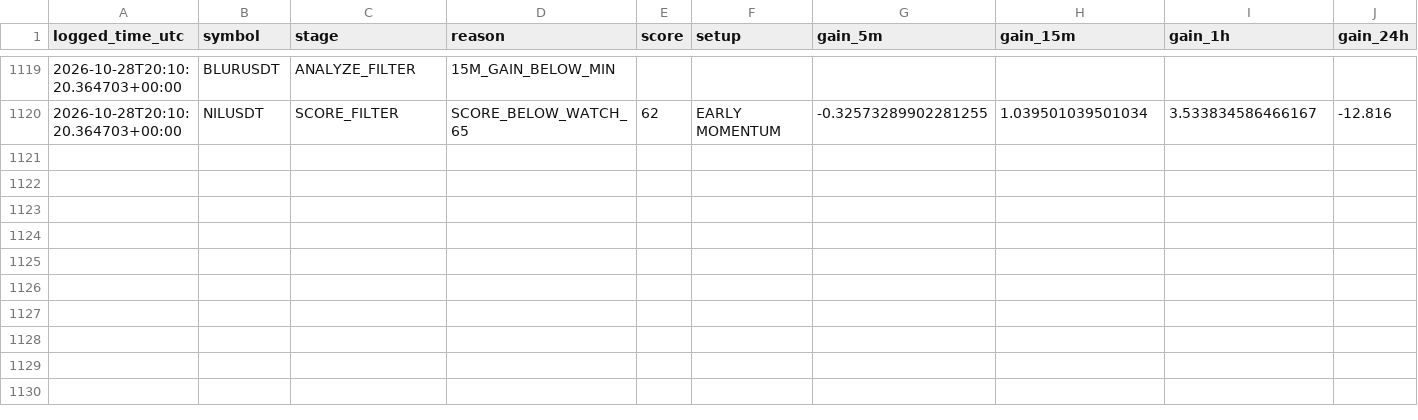
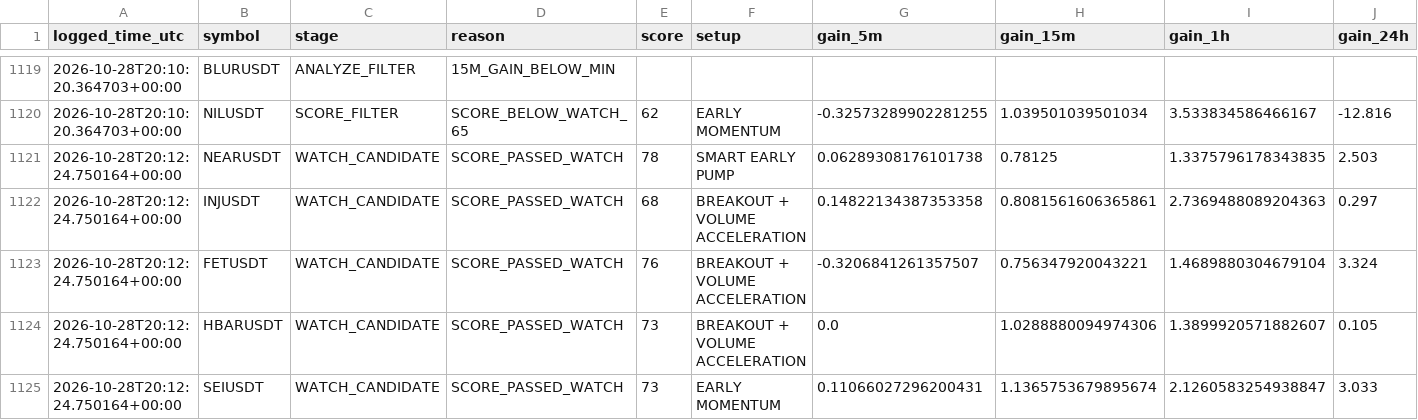
Before and after one commit to solom20232007/v7, a CSV file: early_scan_diagnostics_v7.csv, drawn as a sheet; only a part is shown, gaps mark what is left out; rows hold the shown columns only; the diff names each change by its address in the sheet, - before the commit and + after, or states it on an @@ line.

```diff
--- a/early_scan_diagnostics_v7.csv
+++ b/early_scan_diagnostics_v7.csv
+row 1121: 2026-10-28T20:12:24.750164+00:00 | NEARUSDT | WATCH_CANDIDATE | SCORE_PASSED_WATCH | 78 | SMART EARLY PUMP | 0.06289308176101738 | 0.78125 | 1.3375796178343835 | 2.503
+row 1122: 2026-10-28T20:12:24.750164+00:00 | INJUSDT | WATCH_CANDIDATE | SCORE_PASSED_WATCH | 68 | BREAKOUT + VOLUME ACCELERATION | 0.14822134387353358 | 0.8081561606365861 | 2.7369488089204363 | 0.297
+row 1123: 2026-10-28T20:12:24.750164+00:00 | FETUSDT | WATCH_CANDIDATE | SCORE_PASSED_WATCH | 76 | BREAKOUT + VOLUME ACCELERATION | -0.3206841261357507 | 0.756347920043221 | 1.4689880304679104 | 3.324
+row 1124: 2026-10-28T20:12:24.750164+00:00 | HBARUSDT | WATCH_CANDIDATE | SCORE_PASSED_WATCH | 73 | BREAKOUT + VOLUME ACCELERATION | 0.0 | 1.0288880094974306 | 1.3899920571882607 | 0.105
+row 1125: 2026-10-28T20:12:24.750164+00:00 | SEIUSDT | WATCH_CANDIDATE | SCORE_PASSED_WATCH | 73 | EARLY MOMENTUM | 0.11066027296200431 | 1.1365753679895674 | 2.1260583254938847 | 3.033
```
Also changed, not shown: 1 other file.
